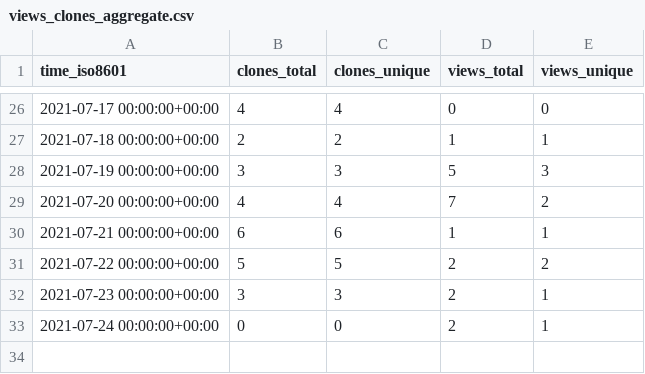
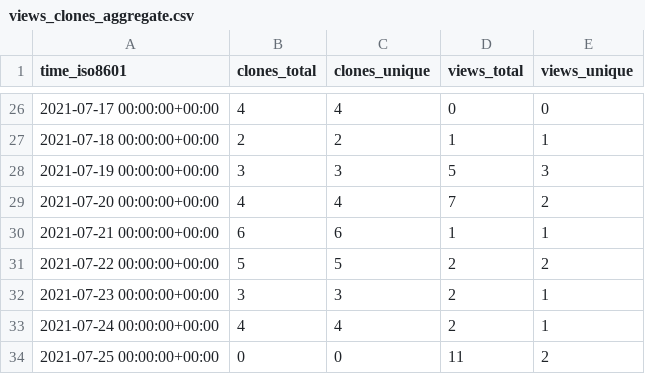
Before and after one commit to kingsdigitallab/sdlc-for-rse, a CSV file: kingsdigitallab/sdlc-for-rse/ghrs-data/views_clones_aggregate.csv, drawn as a sheet; only a part is shown, gaps mark what is left out.

```diff
--- a/kingsdigitallab/sdlc-for-rse/ghrs-data/views_clones_aggregate.csv
+++ b/kingsdigitallab/sdlc-for-rse/ghrs-data/views_clones_aggregate.csv
@@ -32,2 +32,3 @@ time_iso8601,clones_total,clones_unique,views_total,views_unique
 2021-07-23 00:00:00+00:00,3,3,2,1
-2021-07-24 00:00:00+00:00,0,0,2,1
+2021-07-24 00:00:00+00:00,4,4,2,1
+2021-07-25 00:00:00+00:00,0,0,11,2
```
Also changed, not shown: 1 other file.
